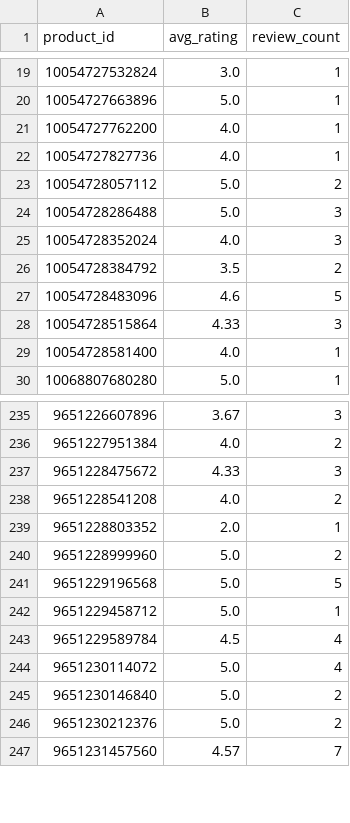
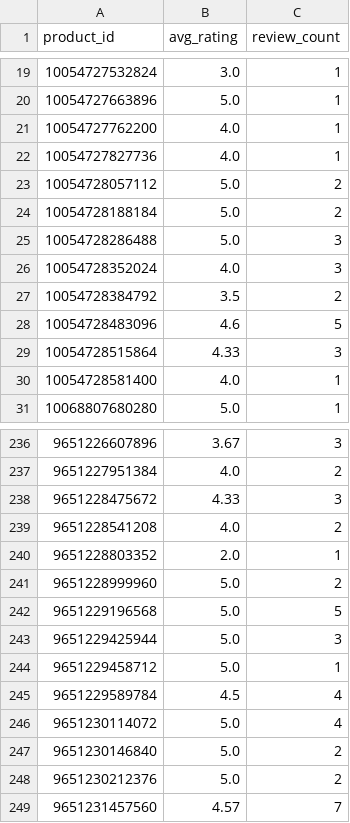
Before and after one commit to christoffer-cherry/feed, a CSV file: docs/ratings.csv, drawn as a sheet; only a part is shown, gaps mark what is left out.

```diff
--- a/docs/ratings.csv
+++ b/docs/ratings.csv
@@ -23,2 +23,3 @@ product_id,avg_rating,review_count
 10054728057112,5.0,2
+10054728188184,5.0,2
 10054728286488,5.0,3
@@ -241,2 +242,3 @@ product_id,avg_rating,review_count
 9651229196568,5.0,5
+9651229425944,5.0,3
 9651229458712,5.0,1
```
Also changed, not shown: 2 other files.
